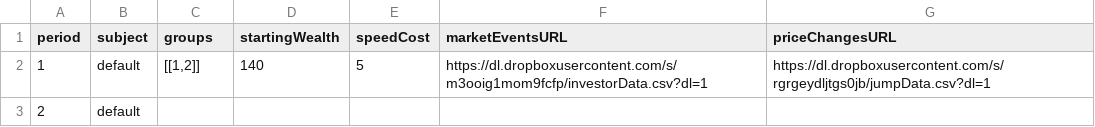
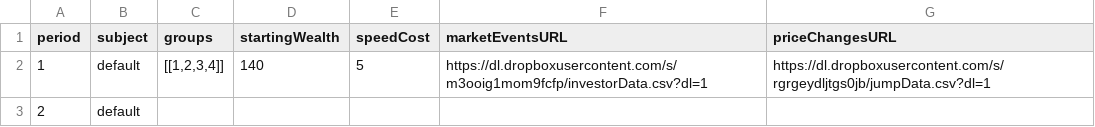
Before and after one commit to Leeps-Lab/redwood_HFT_CDA_ORIG, a CSV file: config/large_test.csv, drawn as a sheet.

Commit message:
Added synchronized reactions to fundemental price changes

```diff
--- a/config/large_test.csv
+++ b/config/large_test.csv
@@ -1,3 +1,3 @@
 period,subject,groups,startingWealth,speedCost,marketEventsURL,priceChangesURL
-1,default,"[[1,2]]",140,5,https://dl.dropboxusercontent.com/s/m3ooig1mom9fcfp/investorData.csv?dl=1,https://dl.dropboxusercontent.com/s/rgrgeydljtgs0jb/jumpData.csv?dl=1
+1,default,"[[1,2,3,4]]",140,5,https://dl.dropboxusercontent.com/s/m3ooig1mom9fcfp/investorData.csv?dl=1,https://dl.dropboxusercontent.com/s/rgrgeydljtgs0jb/jumpData.csv?dl=1
 2,default,,,,,
```
Also changed, not shown: 3 other files.
